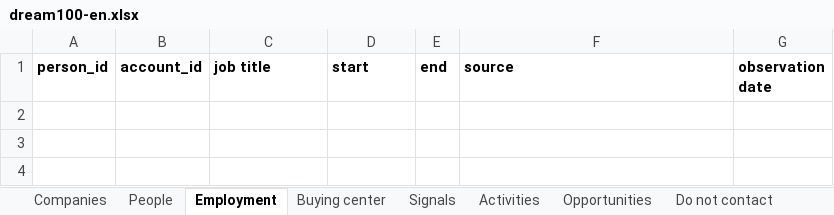
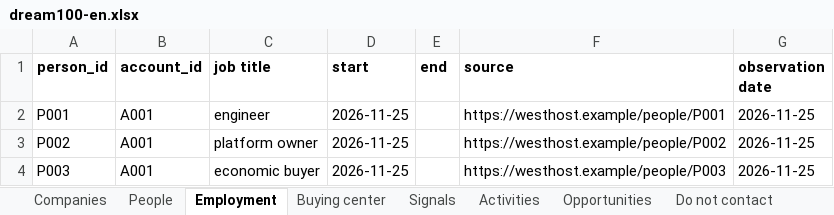
Before and after one commit to damn-academy/devops-trainer, an Excel workbook: web/public/templates/dream100-en.xlsx, sheet Employment, drawn as a sheet; values as stored, in another font and other column widths than the file's, no borders; the diff names each change by its address in the sheet, - before the commit and + after, or states it on an @@ line.

```diff
--- a/web/public/templates/dream100-en.xlsx (sheet Employment)
+++ b/web/public/templates/dream100-en.xlsx (sheet Employment)
+row 2: P001 | A001 | engineer | 2026-11-25 |  | https://westhost.example/people/P001 | 2026-11-25
+row 3: P002 | A001 | platform owner | 2026-11-25 |  | https://westhost.example/people/P002 | 2026-11-25
+row 4: P003 | A001 | economic buyer | 2026-11-25 |  | https://westhost.example/people/P003 | 2026-11-25
```
Also changed, not shown: sheet Buying center, sheet People, sheet Companies, sheet Signals, sheet Activities, sheet Do not contact, 1 more sheet, web/public/templates/dream100.xlsx, web/public/templates/event-map-en.xlsx, 21 other files.
